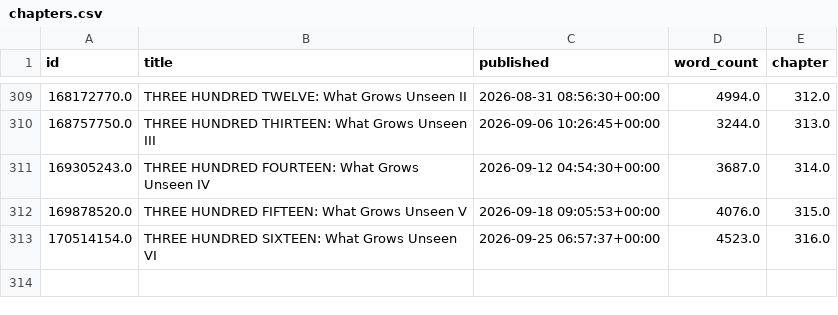
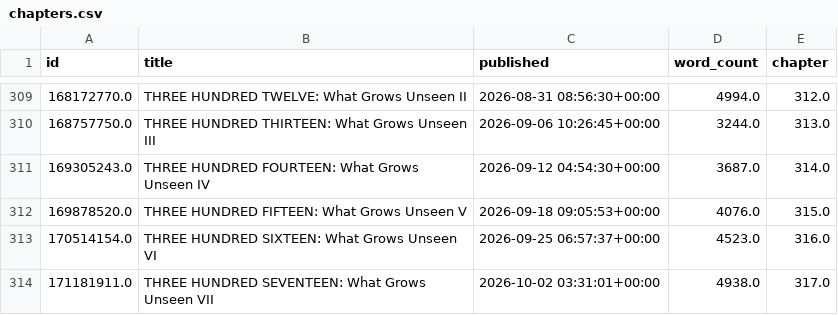
Before and after one commit to SoupMetadata/soup-metadata, a CSV file: data/patreon/chapters.csv, drawn as a sheet; only a part is shown, gaps mark what is left out; the diff names each change by its address in the sheet, - before the commit and + after, or states it on an @@ line.

```diff
--- a/data/patreon/chapters.csv
+++ b/data/patreon/chapters.csv
+row 314: 171181911.0 | THREE HUNDRED SEVENTEEN: What Grows Unseen VII | 2026-10-02 03:31:01+00:00 | 4938.0 | 317.0
```
Also changed, not shown: data/patreon/deadlines.csv, data/patreon/timeline.csv, 1 other file.
